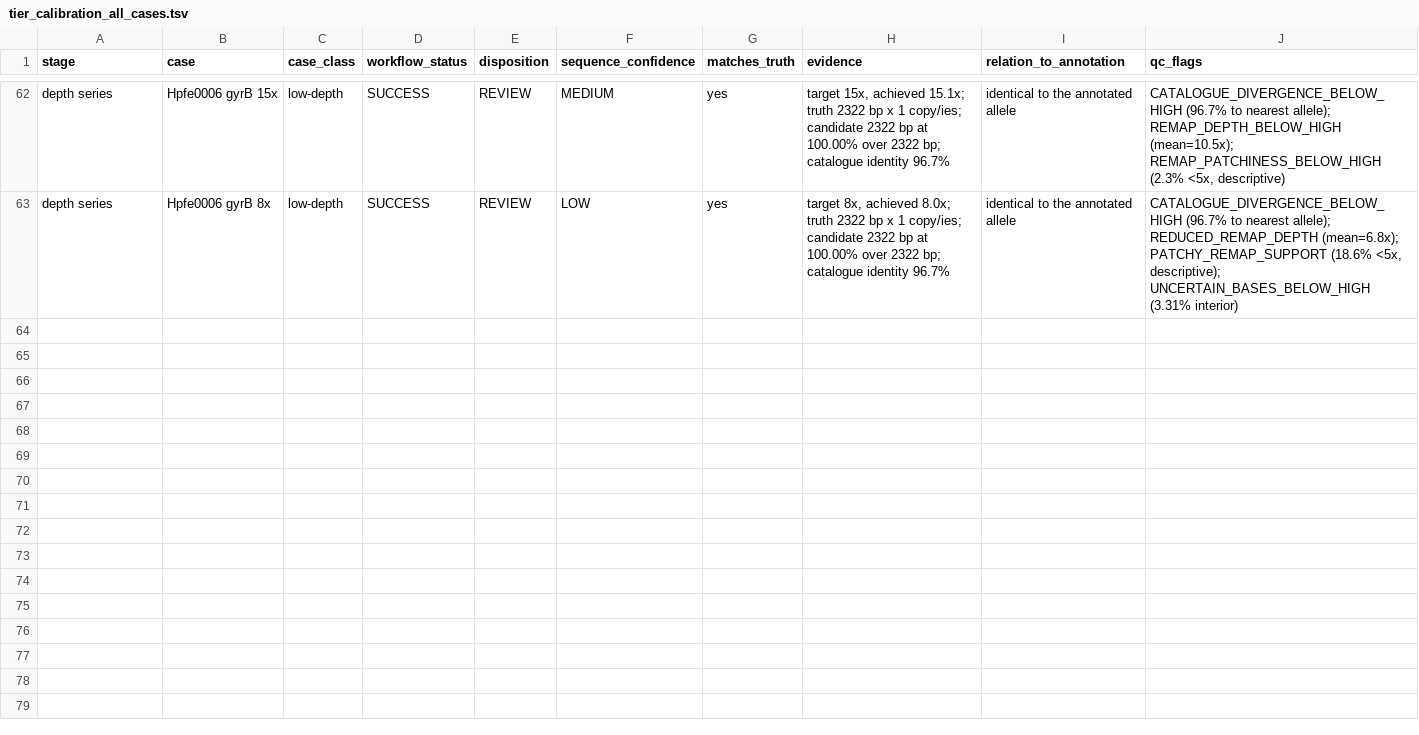
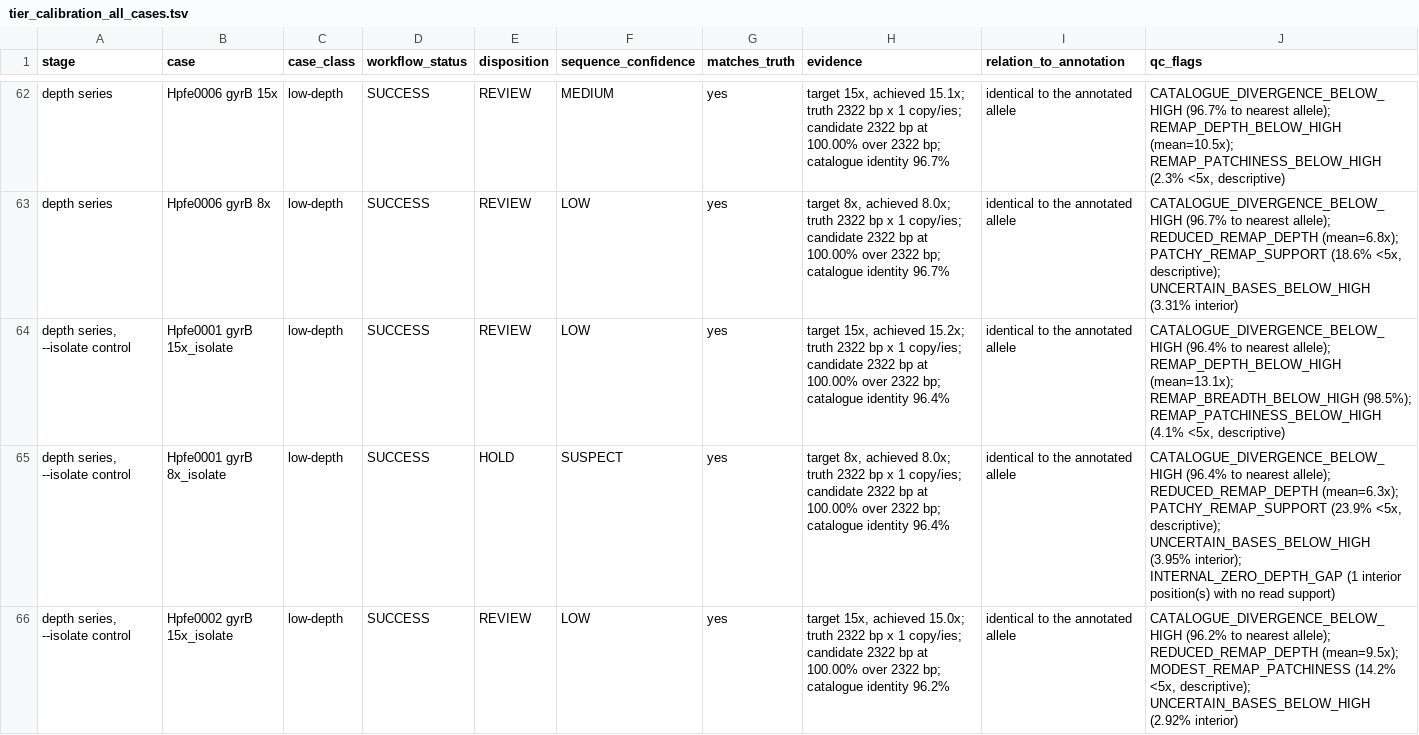
Before and after one commit to crodsa/locus-recon, a TSV file: validation/tier-calibration/tier_calibration_all_cases.tsv, drawn as a sheet; only a part is shown, gaps mark what is left out; the diff covers the shown part only; the diff names each change by its address in the sheet, - before the commit and + after, or states it on an @@ line.

Commit message:
Tier calibration: separate the depth response from the assembler mode
The depth series assembles the subsampled libraries in SPAdes' default mode
while the full-depth drafts use --isolate, because that flag is documented for
high-coverage isolate data. Depth and assembler mode therefore co-varied across
those arms, and the tier response could be attributed to either.

run_tier_calibration.py --depth-isolate repeats the series with --isolate at
every depth on the same subsampled libraries and reconstructs the locus again.
The reported tier is identical in 10 of 10 cases and the agreement with truth is
identical in 10 of 10, so the tier response follows depth rather than the
assembler setting.

The control reuses the same libraries, so it is reported separately rather than
counted as further calibration cases: the calibration remains 62 cases with 21
accepted, precision 1.00 and no false accepts. Its rows are appended to
tier_calibration_all_cases.tsv with their own stage value and written to
tier_calibration_depth_series_isolate.tsv; the deposit README states the design
and the command. Version unchanged.

```diff
--- a/validation/tier-calibration/tier_calibration_all_cases.tsv
+++ b/validation/tier-calibration/tier_calibration_all_cases.tsv
+row 64: depth series, --isolate control | Hpfe0001 gyrB 15x_isolate | low-depth | SUCCESS | REVIEW | LOW | yes | target 15x, achieved 15.2x; truth 2322 bp x 1 copy/ies; candidate 2322 bp at 100.00% over 2322 bp; catalogue identity 96.4% | identical to the annotated allele | CATALOGUE_DIVERGENCE_BELOW_HIGH (96.4% to nearest allele); REMAP_DEPTH_BELOW_HIGH (mean=13.1x); REMAP_BREADTH_BELOW_HIGH (98.5%); REMAP_PATCHINESS_BELOW_HIGH (4.1% <5x, descriptive)
+row 65: depth series, --isolate control | Hpfe0001 gyrB 8x_isolate | low-depth | SUCCESS | HOLD | SUSPECT | yes | target 8x, achieved 8.0x; truth 2322 bp x 1 copy/ies; candidate 2322 bp at 100.00% over 2322 bp; catalogue identity 96.4% | identical to the annotated allele | CATALOGUE_DIVERGENCE_BELOW_HIGH (96.4% to nearest allele); REDUCED_REMAP_DEPTH (mean=6.3x); PATCHY_REMAP_SUPPORT (23.9% <5x, descriptive); UNCERTAIN_BASES_BELOW_HIGH (3.95% interior); INTERNAL_ZERO_DEPTH_GAP (1 interior position(s) with no read support)
+row 66: depth series, --isolate control | Hpfe0002 gyrB 15x_isolate | low-depth | SUCCESS | REVIEW | LOW | yes | target 15x, achieved 15.0x; truth 2322 bp x 1 copy/ies; candidate 2322 bp at 100.00% over 2322 bp; catalogue identity 96.2% | identical to the annotated allele | CATALOGUE_DIVERGENCE_BELOW_HIGH (96.2% to nearest allele); REDUCED_REMAP_DEPTH (mean=9.5x); MODEST_REMAP_PATCHINESS (14.2% <5x, descriptive); UNCERTAIN_BASES_BELOW_HIGH (2.92% interior)
```
Also changed, not shown: 7 added rows elsewhere in this file, 4 other files.
